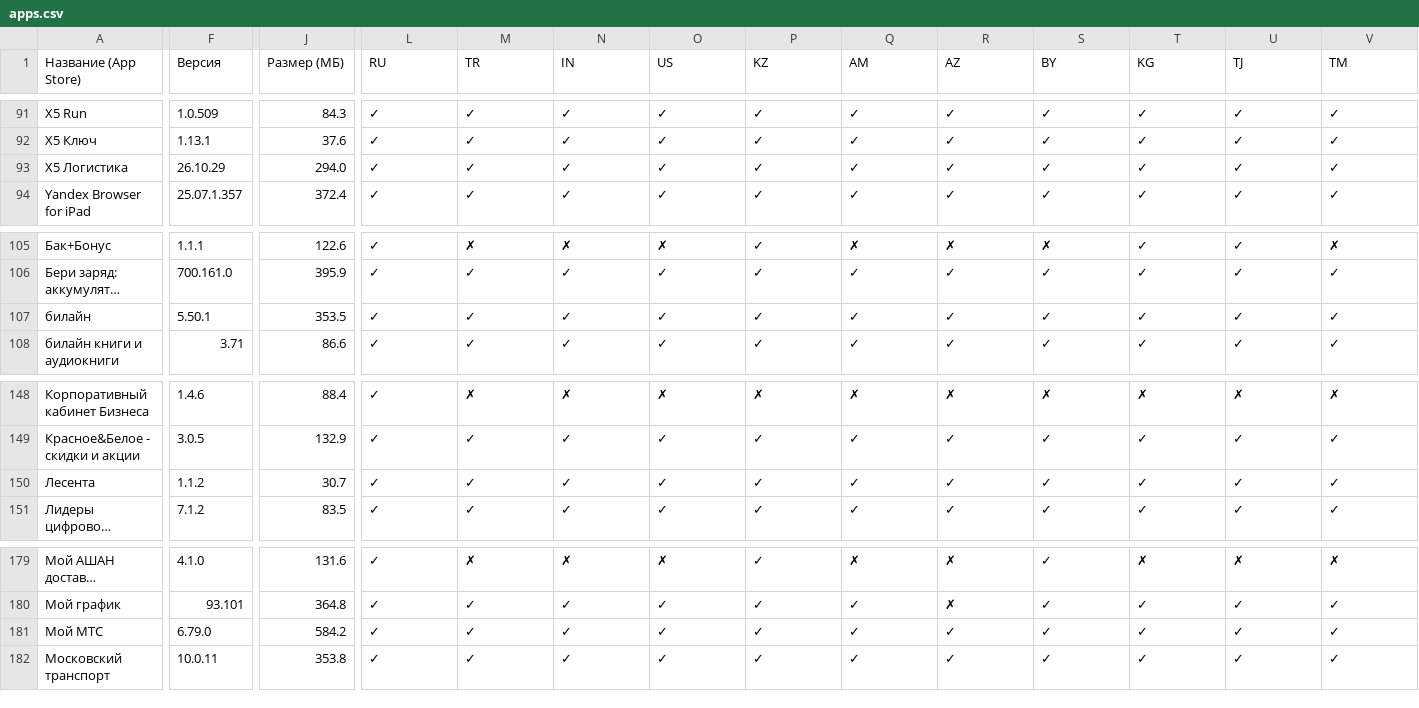
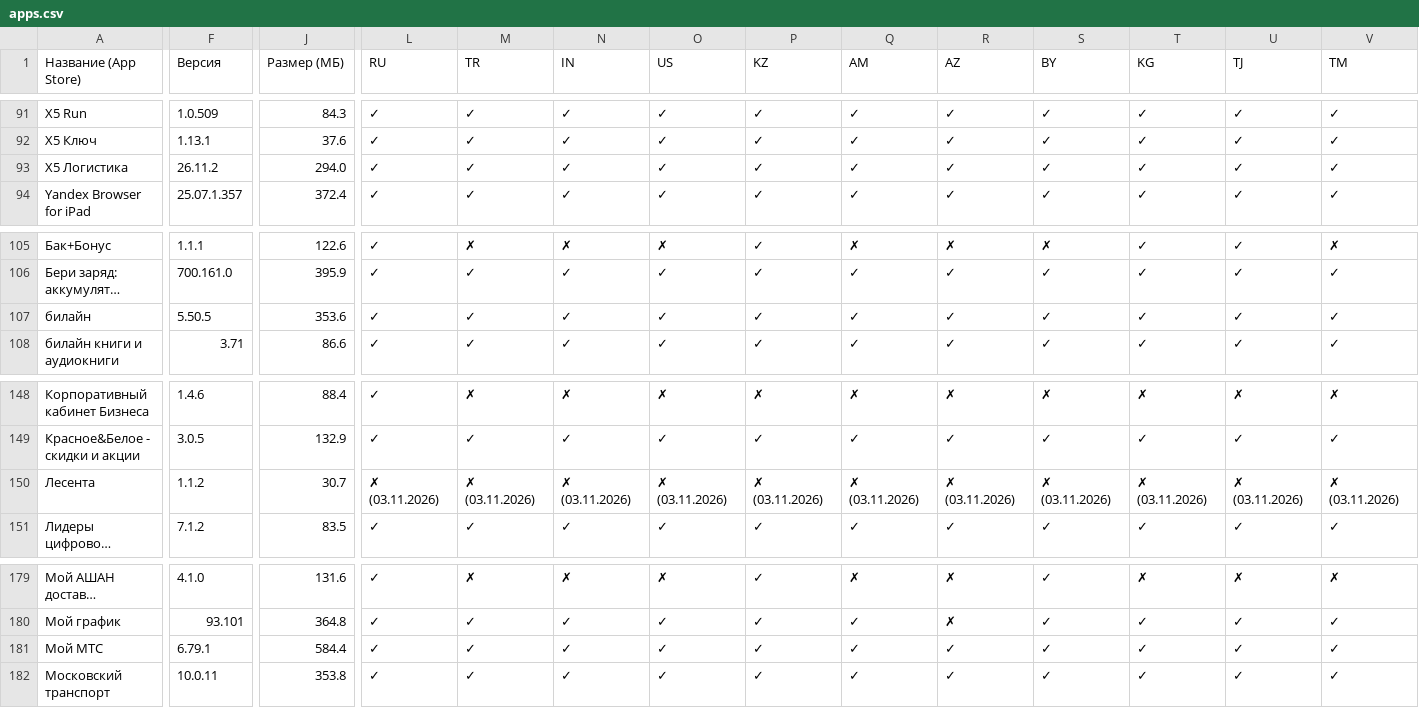
Before and after one commit to nncat01/app-store-checker, a CSV file: apps.csv, drawn as a sheet; only a part is shown, gaps mark what is left out; long unchanged cells end in …; the diff covers the shown part only; the diff names each change by its address in the sheet, - before the commit and + after, or states it on an @@ line.

```diff
--- a/apps.csv
+++ b/apps.csv
-F93 (Версия): 26.10.29
+F93 (Версия): 26.11.2
-F107 (Версия): 5.50.1
+F107 (Версия): 5.50.5
-J107 (Размер (МБ)): 353.5
+J107 (Размер (МБ)): 353.6
-L150 (RU): ✓
+L150 (RU): ✗ (03.11.2026)
-M150 (TR): ✓
+M150 (TR): ✗ (03.11.2026)
-N150 (IN): ✓
+N150 (IN): ✗ (03.11.2026)
-O150 (US): ✓
+O150 (US): ✗ (03.11.2026)
-P150 (KZ): ✓
+P150 (KZ): ✗ (03.11.2026)
-Q150 (AM): ✓
+Q150 (AM): ✗ (03.11.2026)
-R150 (AZ): ✓
+R150 (AZ): ✗ (03.11.2026)
-S150 (BY): ✓
+S150 (BY): ✗ (03.11.2026)
-T150 (KG): ✓
+T150 (KG): ✗ (03.11.2026)
-U150 (TJ): ✓
+U150 (TJ): ✗ (03.11.2026)
-V150 (TM): ✓
+V150 (TM): ✗ (03.11.2026)
-F181 (Версия): 6.79.0
+F181 (Версия): 6.79.1
-J181 (Размер (МБ)): 584.2
+J181 (Размер (МБ)): 584.4
```
Also changed, not shown: 11 edited cells elsewhere in this file.
